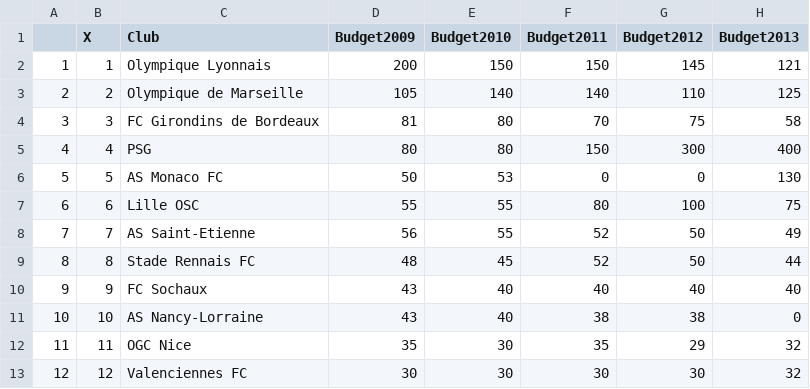
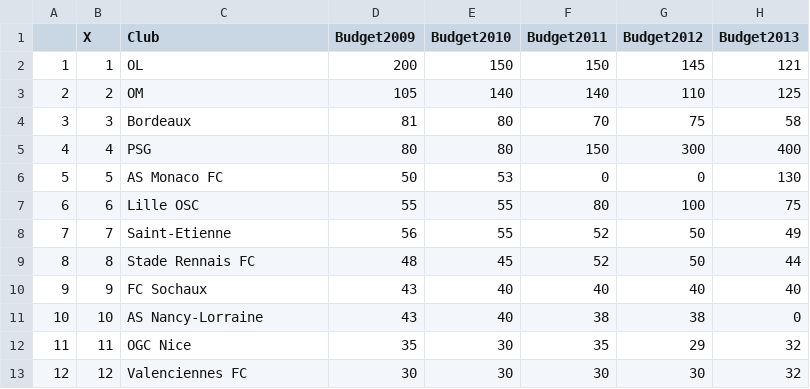
Before and after one commit to joannabujoli/Foot, a CSV file: donnees_ligue.csv, drawn as a sheet; only a part is shown; the diff names each change by its address in the sheet, - before the commit and + after, or states it on an @@ line.

```diff
--- a/donnees_ligue.csv
+++ b/donnees_ligue.csv
-C2 (Club): Olympique Lyonnais
+C2 (Club): OL
-C3 (Club): Olympique de Marseille
+C3 (Club): OM
-C4 (Club): FC Girondins de Bordeaux
+C4 (Club): Bordeaux
-C8 (Club): AS Saint-Etienne
+C8 (Club): Saint-Etienne
```
Also changed, not shown: 1 other file.
